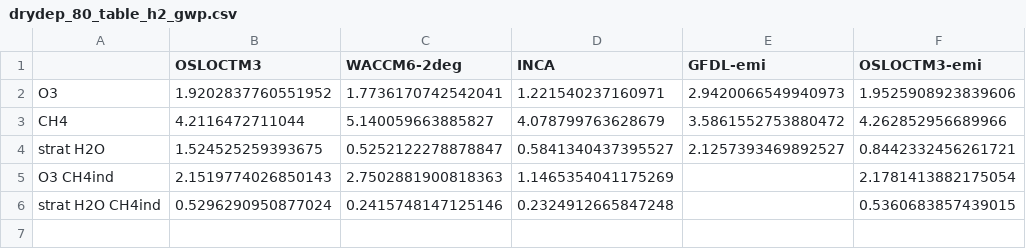
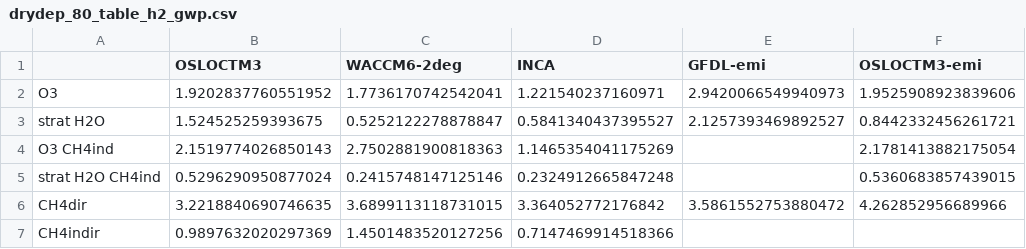
Before and after one commit to ciceroOslo/Hydrogen_GWP, a CSV file: output/drydep_80_table_h2_gwp.csv, drawn as a sheet; removed rows and columns are numbered as before the commit, all else as after; the diff names each change by its address in the sheet, - before the commit and + after, or states it on an @@ line.

```diff
--- a/output/drydep_80_table_h2_gwp.csv
+++ b/output/drydep_80_table_h2_gwp.csv
-row 3: CH4 | 4.2116472711044 | 5.140059663885827 | 4.078799763628679 | 3.5861552753880472 | 4.262852956689966
+row 6: CH4dir | 3.2218840690746635 | 3.6899113118731015 | 3.364052772176842 | 3.5861552753880472 | 4.262852956689966
+row 7: CH4indir | 0.9897632020297369 | 1.4501483520127256 | 0.7147469914518366
```
Also changed, not shown: output/drydep_50_table_h2_gwp.csv, output/table_h2_gwp.csv, 3 other files.
